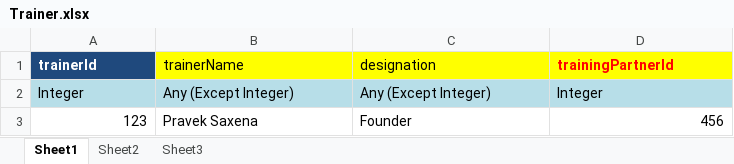
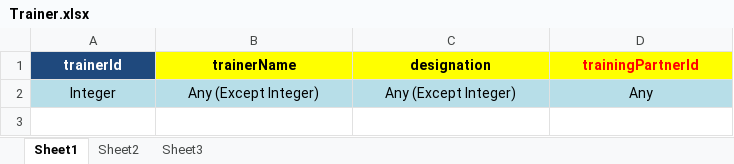
Before and after one commit to SmaltAndBeryl/Internship_2017, an Excel workbook: SSDMS_Requirements/SCGJ_Updated_Excel/Trainer.xlsx, sheet Sheet1, drawn as a sheet; values as stored, in another font and other column widths than the file's, no borders; the diff names each change by its address in the sheet, - before the commit and + after, or states it on an @@ line.

Commit message:
Author : Ruchit Jain Description : SCGJ Updated Excel Sheets

```diff
--- a/SSDMS_Requirements/SCGJ_Updated_Excel/Trainer.xlsx (sheet Sheet1)
+++ b/SSDMS_Requirements/SCGJ_Updated_Excel/Trainer.xlsx (sheet Sheet1)
-A1:D2 alignment: left
+A1:D2 alignment: center
-B1:C1 bold: off
+B1:C1 bold: on
-D2 (trainingPartnerId): Integer
+D2 (trainingPartnerId): Any
-row 3: 123 | Pravek Saxena | Founder | 456
```
Also changed, not shown: SSDMS_Requirements/SCGJ_Updated_Excel/Assessment_Agency.xlsx, SSDMS_Requirements/SCGJ_Updated_Excel/Assessor.xlsx, 5 other files.
